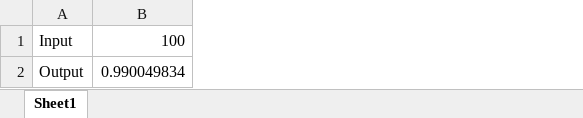
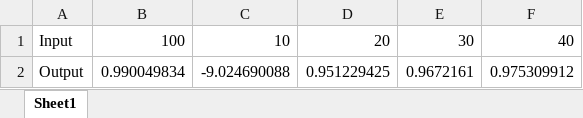
Before and after one commit to tamc/excel_to_code, an Excel workbook: examples/singlefunctionc.xlsx, sheet Sheet1, drawn as a sheet; values as stored, in another font and other column widths than the file's, no borders; the diff names each change by its address in the sheet, - before the commit and + after, or states it on an @@ line.

Commit message:
Single function output now working with named areas

```diff
--- a/examples/singlefunctionc.xlsx (sheet Sheet1)
+++ b/examples/singlefunctionc.xlsx (sheet Sheet1)
+column C, rows 1-2: 10 | -9.024690088
+column D, rows 1-2: 20 | 0.951229425
+column E, rows 1-2: 30 | 0.9672161
+column F, rows 1-2: 40 | 0.975309912
```
Also changed, not shown: 8 other files.
